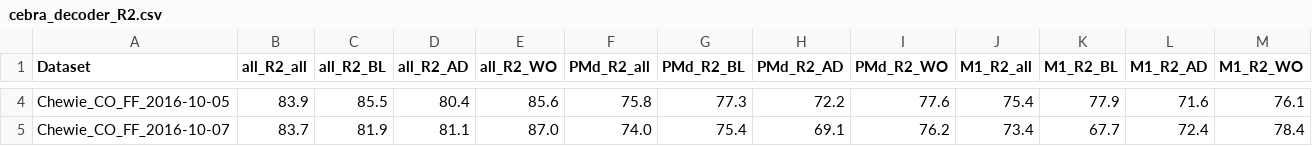
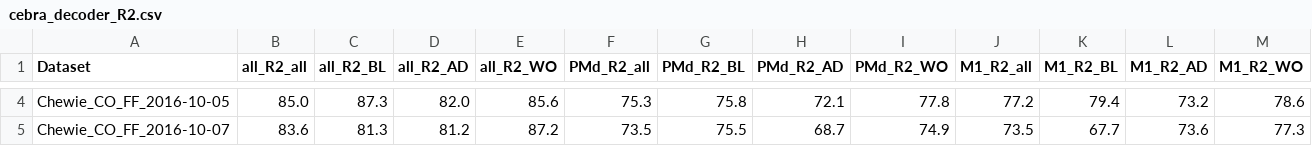
Before and after one commit to NinelK/BAND-torch, a CSV file: results/cebra_decoder_R2.csv, drawn as a sheet; only a part is shown, gaps mark what is left out; the diff covers the shown part only; the diff names each change by its address in the sheet, - before the commit and + after, or states it on an @@ line.

Commit message:
Fix kNN neighbours after fine-tuning for CEBRA

```diff
--- a/results/cebra_decoder_R2.csv
+++ b/results/cebra_decoder_R2.csv
-B4 (all_R2_all): 83.9
+B4 (all_R2_all): 85.0
-C4 (all_R2_BL): 85.5
+C4 (all_R2_BL): 87.3
-D4 (all_R2_AD): 80.4
+D4 (all_R2_AD): 82.0
-F4 (PMd_R2_all): 75.8
+F4 (PMd_R2_all): 75.3
-G4 (PMd_R2_BL): 77.3
+G4 (PMd_R2_BL): 75.8
-H4 (PMd_R2_AD): 72.2
+H4 (PMd_R2_AD): 72.1
-I4 (PMd_R2_WO): 77.6
+I4 (PMd_R2_WO): 77.8
-J4 (M1_R2_all): 75.4
+J4 (M1_R2_all): 77.2
-K4 (M1_R2_BL): 77.9
+K4 (M1_R2_BL): 79.4
-L4 (M1_R2_AD): 71.6
+L4 (M1_R2_AD): 73.2
-M4 (M1_R2_WO): 76.1
+M4 (M1_R2_WO): 78.6
-B5 (all_R2_all): 83.7
+B5 (all_R2_all): 83.6
-C5 (all_R2_BL): 81.9
+C5 (all_R2_BL): 81.3
-D5 (all_R2_AD): 81.1
+D5 (all_R2_AD): 81.2
-E5 (all_R2_WO): 87.0
+E5 (all_R2_WO): 87.2
-F5 (PMd_R2_all): 74.0
+F5 (PMd_R2_all): 73.5
-G5 (PMd_R2_BL): 75.4
+G5 (PMd_R2_BL): 75.5
-H5 (PMd_R2_AD): 69.1
+H5 (PMd_R2_AD): 68.7
-I5 (PMd_R2_WO): 76.2
+I5 (PMd_R2_WO): 74.9
-J5 (M1_R2_all): 73.4
+J5 (M1_R2_all): 73.5
-L5 (M1_R2_AD): 72.4
+L5 (M1_R2_AD): 73.6
-M5 (M1_R2_WO): 78.4
+M5 (M1_R2_WO): 77.3
```
Also changed, not shown: 71 edited cells elsewhere in this file, 1 other file.
